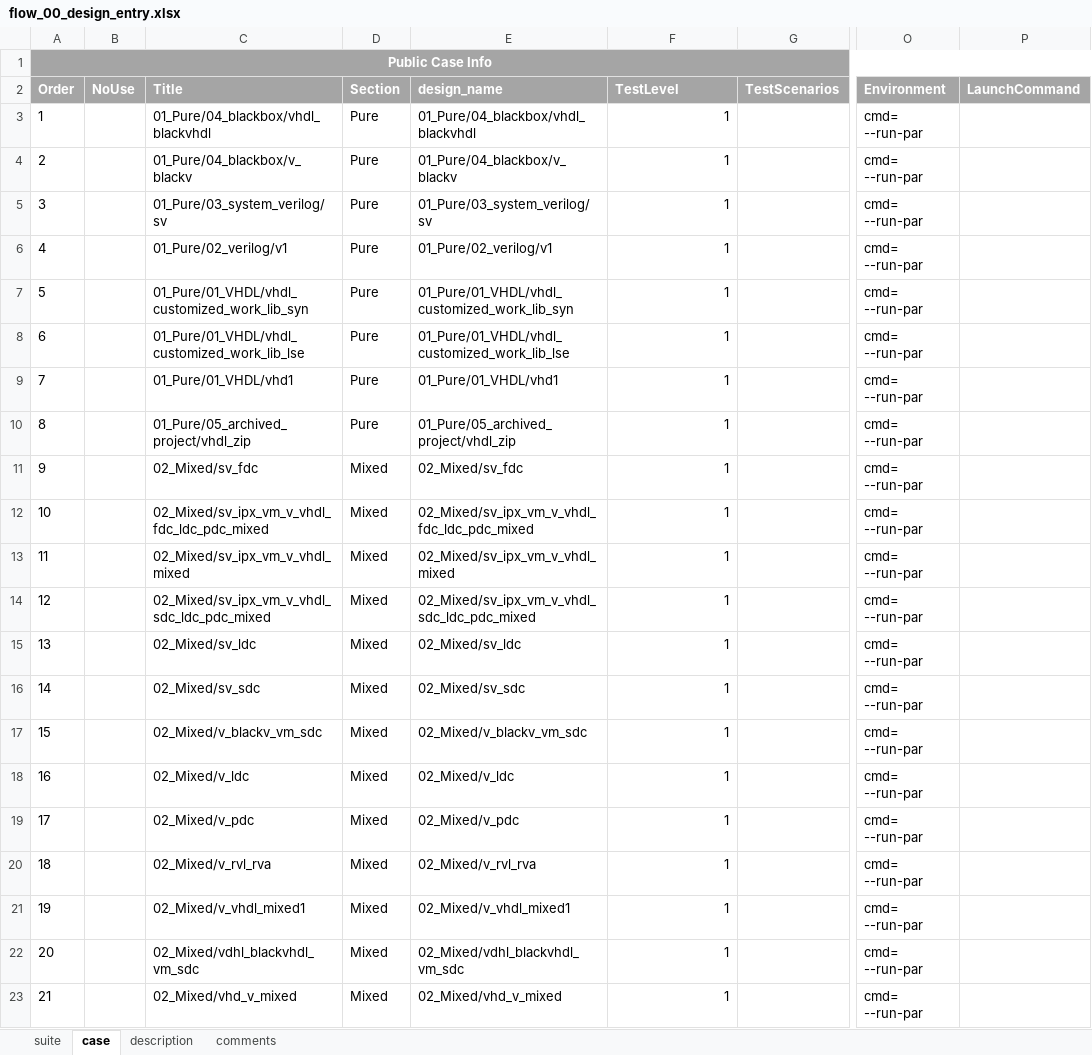
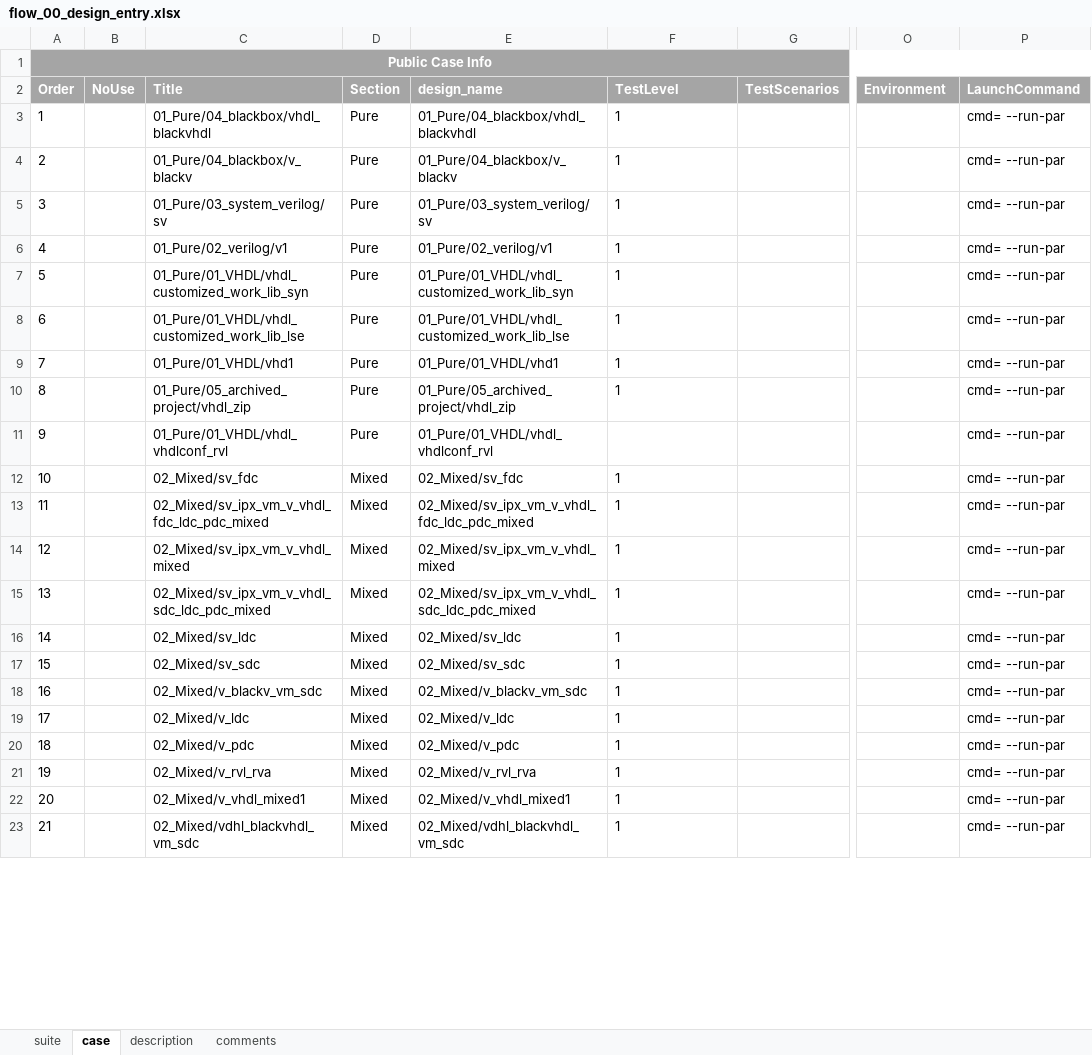
Before and after one commit to wanghengquan/repository, an Excel workbook: tmp_client/doc/TMP_EIT_suites/radiant/flow_00_design_entry.xlsx, sheet case, drawn as a sheet; only a part is shown, gaps mark what is left out; values as stored, in another font and other column widths than the file's, no borders; the diff covers the shown part only; the diff names each change by its address in the sheet, - before the commit and + after, or states it on an @@ line.

```diff
--- a/tmp_client/doc/TMP_EIT_suites/radiant/flow_00_design_entry.xlsx (sheet case)
+++ b/tmp_client/doc/TMP_EIT_suites/radiant/flow_00_design_entry.xlsx (sheet case)
-F3:F10 alignment: right
+F3:F10 alignment: left
-O3:O23 (Environment): cmd= --run-par
+O3:O23 (Environment): (empty)
-P3:P23 (LaunchCommand): (empty)
+P3:P23 (LaunchCommand): cmd= --run-par
-C11 (Title): 02_Mixed/sv_fdc
+C11 (Title): 01_Pure/01_VHDL/vhdl_vhdlconf_rvl
-D11 (Section): Mixed
+D11 (Section): Pure
-E11 (design_name): 02_Mixed/sv_fdc
+E11 (design_name): 01_Pure/01_VHDL/vhdl_vhdlconf_rvl
-F11 (TestLevel): 1
+F11 (TestLevel): (empty)
-C12 (Title): 02_Mixed/sv_ipx_vm_v_vhdl_fdc_ldc_pdc_mixed
+C12 (Title): 02_Mixed/sv_fdc
-E12 (design_name): 02_Mixed/sv_ipx_vm_v_vhdl_fdc_ldc_pdc_mixed
+E12 (design_name): 02_Mixed/sv_fdc
-F12:F23 alignment: right
+F12:F23 alignment: left
-C13 (Title): 02_Mixed/sv_ipx_vm_v_vhdl_mixed
+C13 (Title): 02_Mixed/sv_ipx_vm_v_vhdl_fdc_ldc_pdc_mixed
-E13 (design_name): 02_Mixed/sv_ipx_vm_v_vhdl_mixed
+E13 (design_name): 02_Mixed/sv_ipx_vm_v_vhdl_fdc_ldc_pdc_mixed
-C14 (Title): 02_Mixed/sv_ipx_vm_v_vhdl_sdc_ldc_pdc_mixed
+C14 (Title): 02_Mixed/sv_ipx_vm_v_vhdl_mixed
-E14 (design_name): 02_Mixed/sv_ipx_vm_v_vhdl_sdc_ldc_pdc_mixed
+E14 (design_name): 02_Mixed/sv_ipx_vm_v_vhdl_mixed
-C15 (Title): 02_Mixed/sv_ldc
+C15 (Title): 02_Mixed/sv_ipx_vm_v_vhdl_sdc_ldc_pdc_mixed
-E15 (design_name): 02_Mixed/sv_ldc
+E15 (design_name): 02_Mixed/sv_ipx_vm_v_vhdl_sdc_ldc_pdc_mixed
-C16 (Title): 02_Mixed/sv_sdc
+C16 (Title): 02_Mixed/sv_ldc
-E16 (design_name): 02_Mixed/sv_sdc
+E16 (design_name): 02_Mixed/sv_ldc
-C17 (Title): 02_Mixed/v_blackv_vm_sdc
+C17 (Title): 02_Mixed/sv_sdc
-E17 (design_name): 02_Mixed/v_blackv_vm_sdc
+E17 (design_name): 02_Mixed/sv_sdc
-C18 (Title): 02_Mixed/v_ldc
+C18 (Title): 02_Mixed/v_blackv_vm_sdc
-E18 (design_name): 02_Mixed/v_ldc
+E18 (design_name): 02_Mixed/v_blackv_vm_sdc
-C19 (Title): 02_Mixed/v_pdc
+C19 (Title): 02_Mixed/v_ldc
-E19 (design_name): 02_Mixed/v_pdc
+E19 (design_name): 02_Mixed/v_ldc
-C20 (Title): 02_Mixed/v_rvl_rva
+C20 (Title): 02_Mixed/v_pdc
-E20 (design_name): 02_Mixed/v_rvl_rva
+E20 (design_name): 02_Mixed/v_pdc
-C21 (Title): 02_Mixed/v_vhdl_mixed1
+C21 (Title): 02_Mixed/v_rvl_rva
-E21 (design_name): 02_Mixed/v_vhdl_mixed1
+E21 (design_name): 02_Mixed/v_rvl_rva
-C22 (Title): 02_Mixed/vdhl_blackvhdl_vm_sdc
+C22 (Title): 02_Mixed/v_vhdl_mixed1
-E22 (design_name): 02_Mixed/vdhl_blackvhdl_vm_sdc
+E22 (design_name): 02_Mixed/v_vhdl_mixed1
-C23 (Title): 02_Mixed/vhd_v_mixed
+C23 (Title): 02_Mixed/vdhl_blackvhdl_vm_sdc
-E23 (design_name): 02_Mixed/vhd_v_mixed
+E23 (design_name): 02_Mixed/vdhl_blackvhdl_vm_sdc
```
Also changed, not shown: 106 edited cells and cell formats elsewhere in this sheet, 2 other files.
